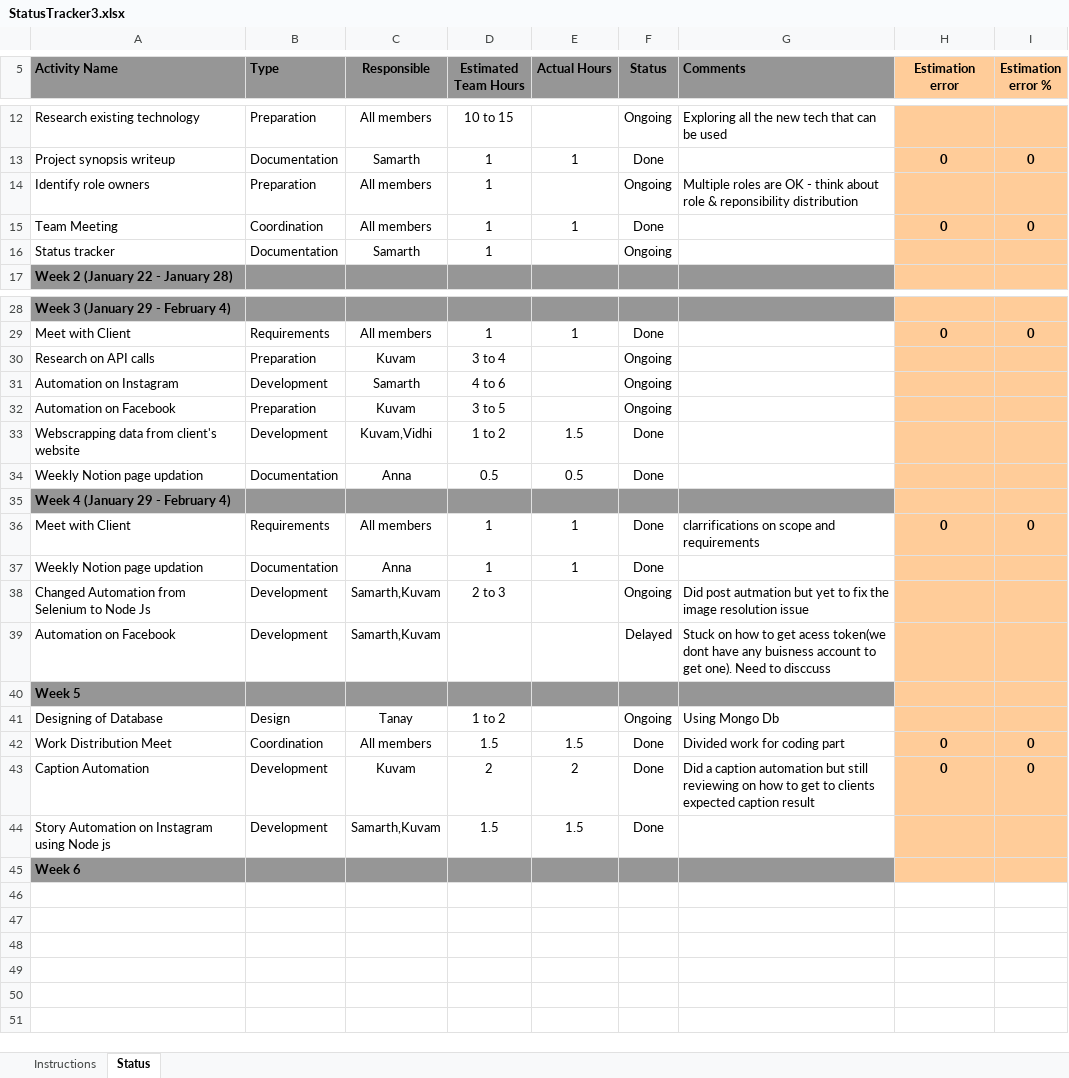
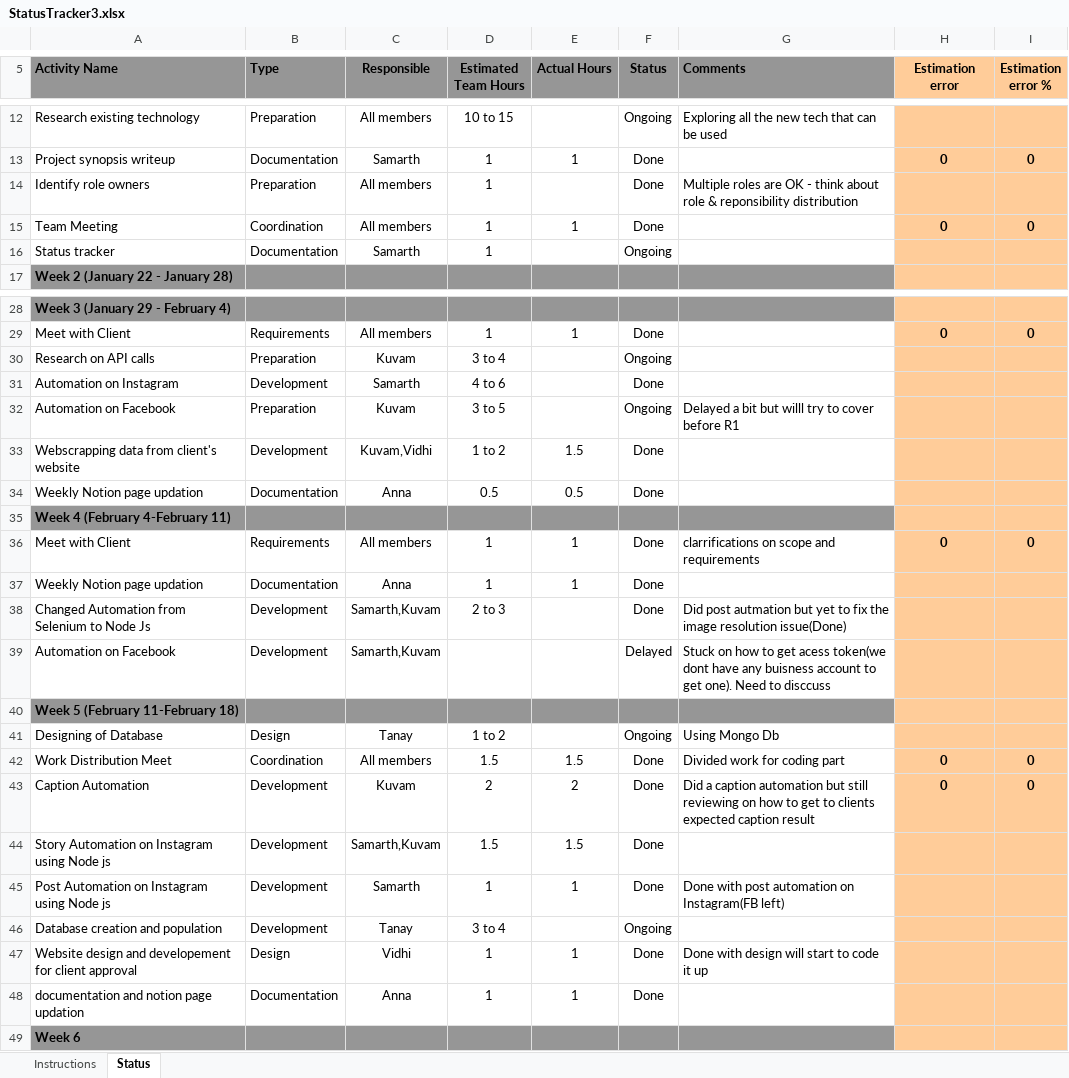
Before and after one commit to tanaygad/Social-Media-Automation, an Excel workbook: docs/StatusTracker3.xlsx, sheet Status, drawn as a sheet; only a part is shown, gaps mark what is left out; values as stored, in another font and other column widths than the file's, no borders; conditional formats not drawn; the diff names each change by its address in the sheet, - before the commit and + after, or states it on an @@ line.

Commit message:
Updated MoM Meet Report and StatusTracker3.xlsx for week(11feb-18feb)

```diff
--- a/docs/StatusTracker3.xlsx (sheet Status)
+++ b/docs/StatusTracker3.xlsx (sheet Status)
-F14 (Status): Ongoing
+F14 (Status): Done
-F31 (Status): Ongoing
+F31 (Status): Done
-G32 (Comments): (empty)
+G32 (Comments): Delayed a bit but willl try to cover before R1
-A35 (Activity Name): Week 4 (January 29 - February 4)
+A35 (Activity Name): Week 4 (February 4-February 11)
-F38 (Status): Ongoing
+F38 (Status): Done
-G38 (Comments): …image resolution issue
+G38 (Comments): …image resolution issue(Done)
-A40 (Activity Name): Week 5
+A40 (Activity Name): Week 5 (February 11-February 18)
+row 45: Post Automation on Instagram using Node js | Development | Samarth | 1 | 1 | Done | Done with post automation on Instagram(FB left)
+row 46: Database creation and population | Development | Tanay | 3 to 4 |  | Ongoing
+row 47: Website design and developement for client approval | Design | Vidhi | 1 | 1 | Done | Done with design will start to code it up
+row 48: documentation and notion page updation | Documentation | Anna | 1 | 1 | Done
```
Also changed, not shown: 1 other file.
